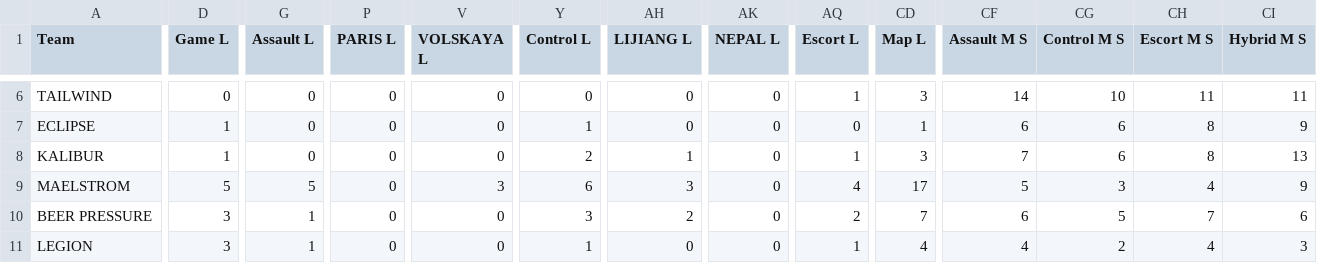
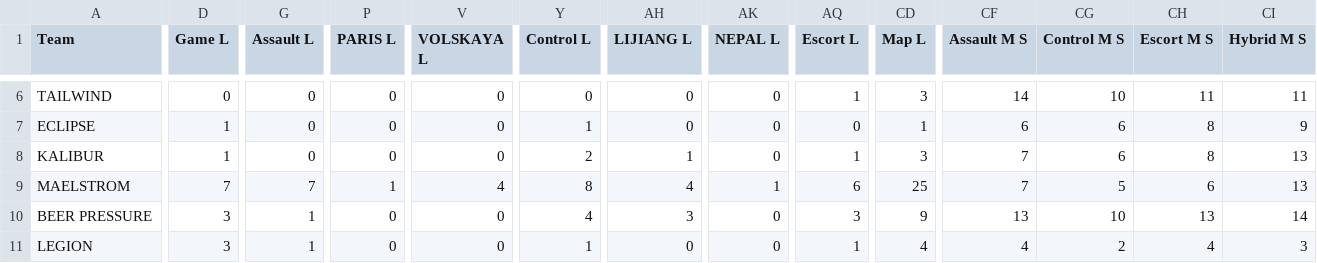
Before and after one commit to king2b3/OW_Tool, a CSV file: OutData.csv, drawn as a sheet; only a part is shown, gaps mark what is left out; the diff covers the shown part only; the diff names each change by its address in the sheet, - before the commit and + after, or states it on an @@ line.

```diff
--- a/OutData.csv
+++ b/OutData.csv
-D9 (Game L): 5
+D9 (Game L): 7
-G9 (Assault L): 5
+G9 (Assault L): 7
-P9 (PARIS L): 0
+P9 (PARIS L): 1
-V9 (VOLSKAYA L): 3
+V9 (VOLSKAYA L): 4
-Y9 (Control L): 6
+Y9 (Control L): 8
-AH9 (LIJIANG L): 3
+AH9 (LIJIANG L): 4
-AK9 (NEPAL L): 0
+AK9 (NEPAL L): 1
-AQ9 (Escort L): 4
+AQ9 (Escort L): 6
-CD9 (Map L): 17
+CD9 (Map L): 25
-CF9 (Assault M S): 5
+CF9 (Assault M S): 7
-CG9 (Control M S): 3
+CG9 (Control M S): 5
-CH9 (Escort M S): 4
+CH9 (Escort M S): 6
-CI9 (Hybrid M S): 9
+CI9 (Hybrid M S): 13
-Y10 (Control L): 3
+Y10 (Control L): 4
-AH10 (LIJIANG L): 2
+AH10 (LIJIANG L): 3
-AQ10 (Escort L): 2
+AQ10 (Escort L): 3
-CD10 (Map L): 7
+CD10 (Map L): 9
-CF10 (Assault M S): 6
+CF10 (Assault M S): 13
-CG10 (Control M S): 5
+CG10 (Control M S): 10
-CH10 (Escort M S): 7
+CH10 (Escort M S): 13
-CI10 (Hybrid M S): 6
+CI10 (Hybrid M S): 14
```
Also changed, not shown: 68 edited cells elsewhere in this file, InData.csv, 7 other files.
